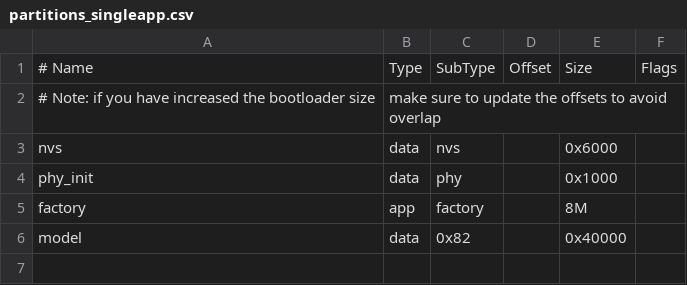
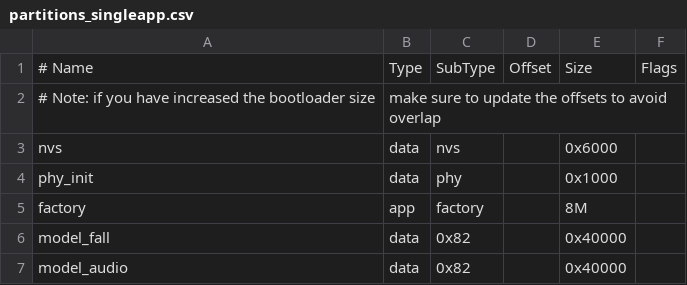
Before and after one commit to Gxucc/OV5647, a CSV file: partitions_singleapp.csv, drawn as a sheet.

Commit message:
lvgl+fall+baby+record

```diff
--- a/partitions_singleapp.csv
+++ b/partitions_singleapp.csv
@@ -5,2 +5,3 @@ phy_init, data, phy,     ,        0x1000,
 factory,  app,  factory, ,        8M,
-model,    data, 0x82,    ,        0x40000,
+model_fall,    data, 0x82,    ,        0x40000,
+model_audio,   data, 0x82,    ,        0x40000,
```
Also changed, not shown: 16 other files.
